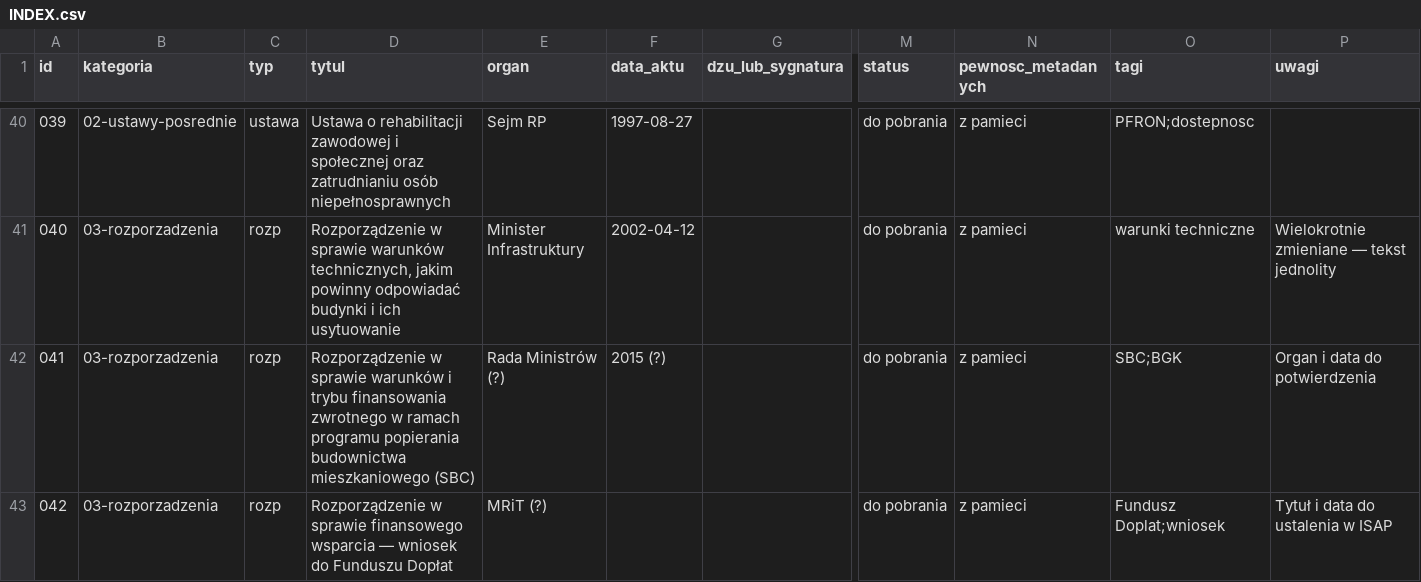
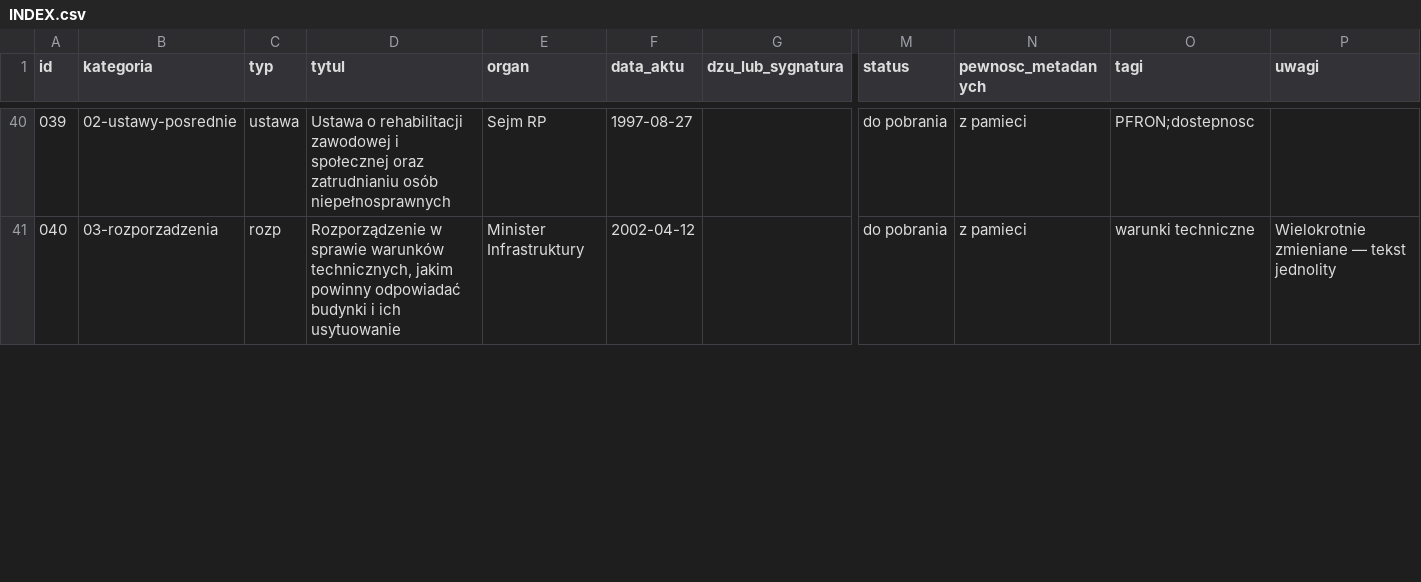
Before and after one commit to pnykiel-prog/analiza-budownictwa-spo-ecznego-w-Polsce, a CSV file: INDEX.csv, drawn as a sheet; only a part is shown, gaps mark what is left out; removed rows and columns are numbered as before the commit, all else as after; rows hold the shown columns only; the diff covers the shown part only; the diff names each change by its address in the sheet, - before the commit and + after, or states it on an @@ line.

```diff
--- a/INDEX.csv
+++ b/INDEX.csv
-row 42: 041 | 03-rozporzadzenia | rozp | Rozporządzenie w sprawie warunków i trybu finansowania zwrotnego w ramach programu popierania budownictwa mieszkaniowego (SBC) | Rada Ministrów (?) | 2015 (?) |  | do pobrania | z pamieci | SBC;BGK | Organ i data do potwierdzenia
-row 43: 042 | 03-rozporzadzenia | rozp | Rozporządzenie w sprawie finansowego wsparcia — wniosek do Funduszu Dopłat | MRiT (?) |  |  | do pobrania | z pamieci | Fundusz Doplat;wniosek | Tytuł i data do ustalenia w ISAP
```
Also changed, not shown: 5 added rows and 21 edited cells elsewhere in this file, 15 other files.
